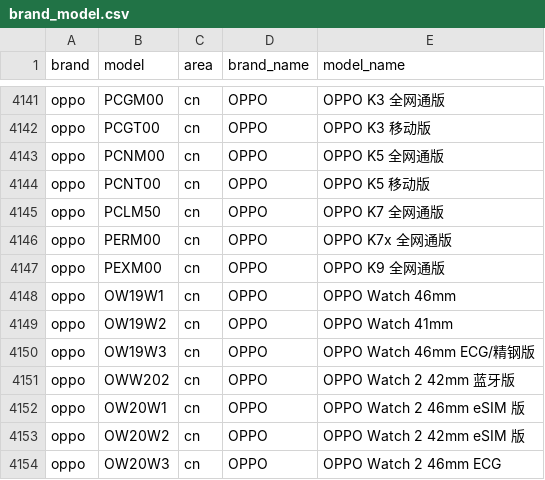
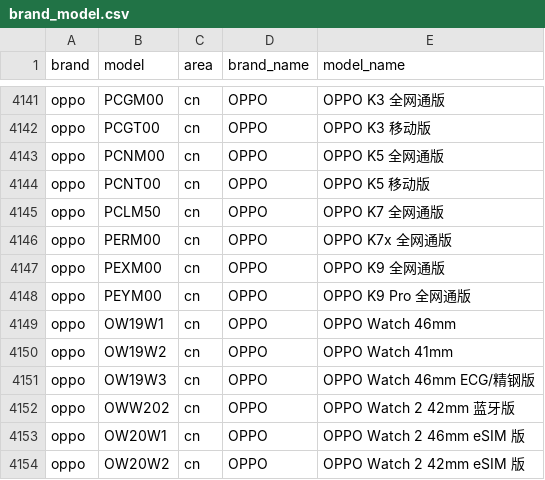
Before and after one commit to jantacy/mobilemodels, a CSV file: brand_model.csv, drawn as a sheet; only a part is shown, gaps mark what is left out; the shorter side is filled out with more unchanged rows; the diff names each change by its address in the sheet, - before the commit and + after, or states it on an @@ line.

Commit message:
automated update result file

```diff
--- a/brand_model.csv
+++ b/brand_model.csv
+row 4148: oppo | PEYM00 | cn | OPPO | OPPO K9 Pro 全网通版
```
